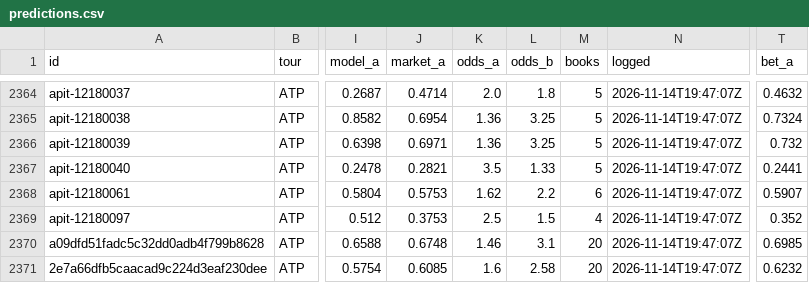
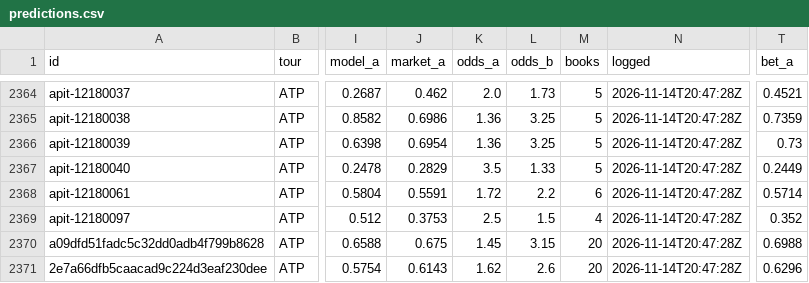
Before and after one commit to MoussaK1379/tennis-odds-engine, a CSV file: history/predictions.csv, drawn as a sheet; only a part is shown, gaps mark what is left out; the diff covers the shown part only; the diff names each change by its address in the sheet, - before the commit and + after, or states it on an @@ line.

```diff
--- a/history/predictions.csv
+++ b/history/predictions.csv
-J2364 (market_a): 0.4714
+J2364 (market_a): 0.462
-L2364 (odds_b): 1.8
+L2364 (odds_b): 1.73
-N2364:N2371 (logged): 2026-11-14T19:47:07Z
+N2364:N2371 (logged): 2026-11-14T20:47:28Z
-T2364 (bet_a): 0.4632
+T2364 (bet_a): 0.4521
-J2365 (market_a): 0.6954
+J2365 (market_a): 0.6986
-T2365 (bet_a): 0.7324
+T2365 (bet_a): 0.7359
-J2366 (market_a): 0.6971
+J2366 (market_a): 0.6954
-T2366 (bet_a): 0.732
+T2366 (bet_a): 0.73
-J2367 (market_a): 0.2821
+J2367 (market_a): 0.2829
-T2367 (bet_a): 0.2441
+T2367 (bet_a): 0.2449
-J2368 (market_a): 0.5753
+J2368 (market_a): 0.5591
-K2368 (odds_a): 1.62
+K2368 (odds_a): 1.72
-T2368 (bet_a): 0.5907
+T2368 (bet_a): 0.5714
-J2370 (market_a): 0.6748
+J2370 (market_a): 0.675
-K2370 (odds_a): 1.46
+K2370 (odds_a): 1.45
-L2370 (odds_b): 3.1
+L2370 (odds_b): 3.15
-T2370 (bet_a): 0.6985
+T2370 (bet_a): 0.6988
-J2371 (market_a): 0.6085
+J2371 (market_a): 0.6143
-K2371 (odds_a): 1.6
+K2371 (odds_a): 1.62
-L2371 (odds_b): 2.58
+L2371 (odds_b): 2.6
-T2371 (bet_a): 0.6232
+T2371 (bet_a): 0.6296
```
Also changed, not shown: 51 edited cells elsewhere in this file, 1 other file.
